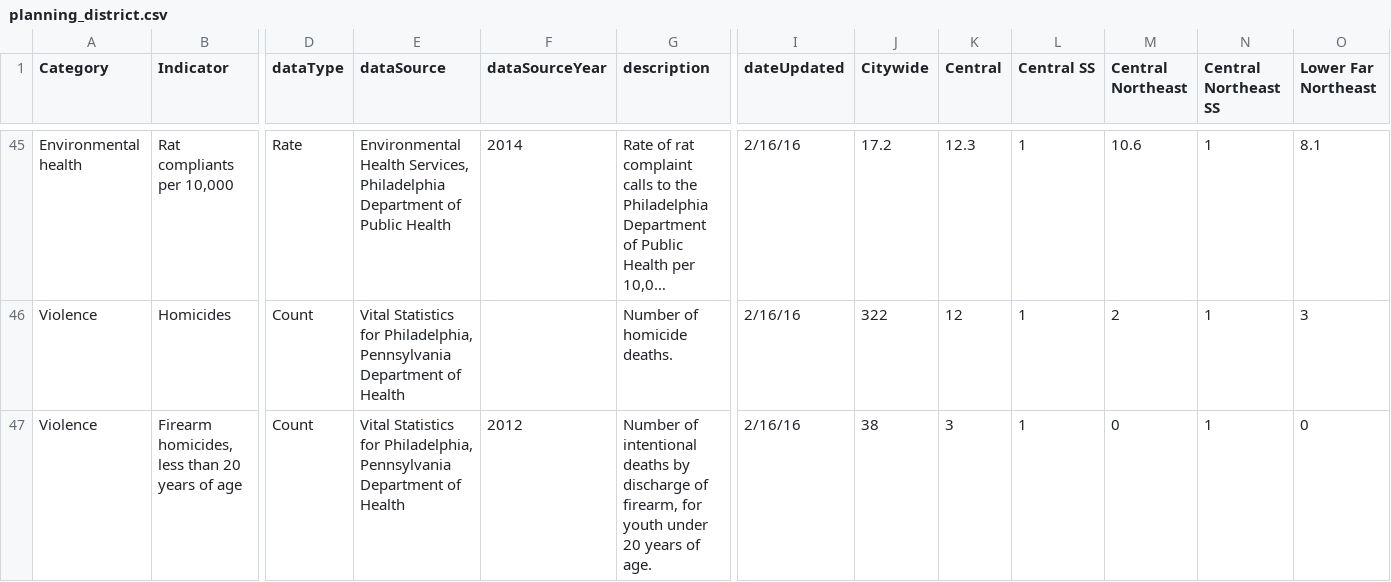
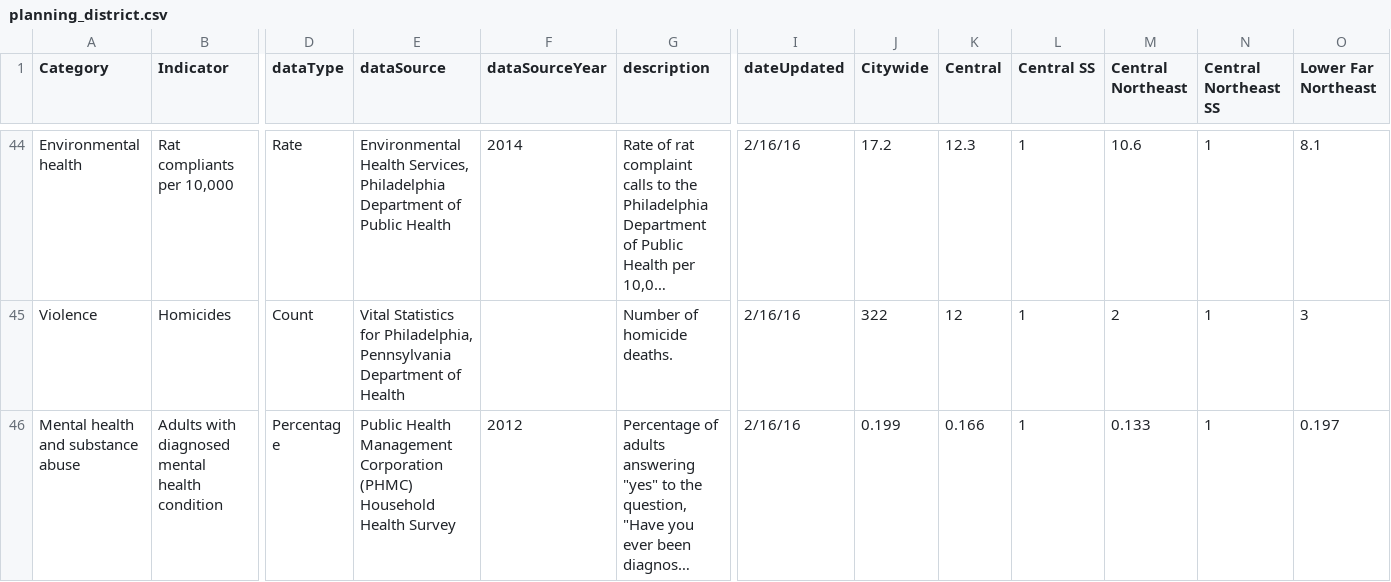
Before and after one commit to timwis/sheetstat, a CSV file: _data/planning_district.csv, drawn as a sheet; only a part is shown, gaps mark what is left out; the shorter side is filled out with more unchanged rows; long unchanged cells end in …; rows hold the shown columns only; the diff covers the shown part only; the diff names each change by its address in the sheet, - before the commit and + after, or states it on an @@ line.

Commit message:
Removed child asthma and firearm homicides

```diff
--- a/_data/planning_district.csv
+++ b/_data/planning_district.csv
-row 47: Violence | Firearm homicides, less than 20 years of age | Count | Vital Statistics for Philadelphia, Pennsylvania Department of Health | 2012 | Number of intentional deaths by discharge of firearm, for youth under 20 years of age. | 2/16/16 | 38 | 3 | 1 | 0 | 1 | 0
```
Also changed, not shown: 2 removed rows elsewhere in this file.
